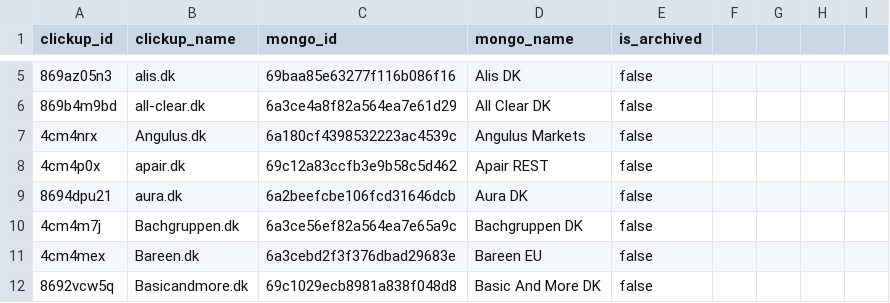
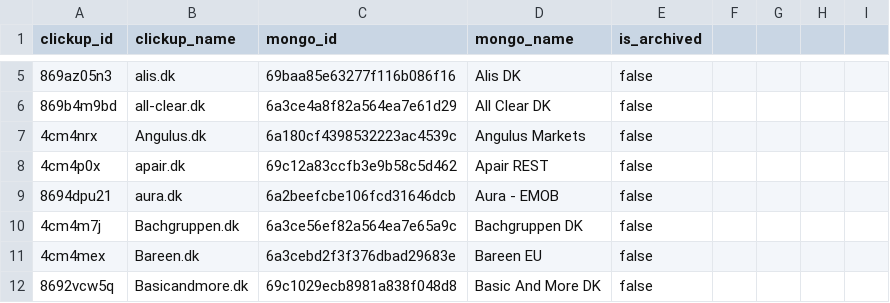
Before and after one commit to drilon-searchmind/SEARCHMIND_APEX_V2, a CSV file: scripts/clickup/existing_customers.csv, drawn as a sheet; only a part is shown, gaps mark what is left out.

Commit message:
Aura dashboard: update customer naming and enhance filtering options
Renamed "Aura DK" to "Aura (EMOB, EL, Fiber)" across relevant files for clarity. Updated the customer names logic to utilize a shared profile, improving maintainability. Added new filtering presets for EL and Fiber to enhance campaign management. Documentation has been revised to reflect these changes.

```diff
--- a/scripts/clickup/existing_customers.csv
+++ b/scripts/clickup/existing_customers.csv
@@ -8,3 +8,3 @@ clickup_id,clickup_name,mongo_id,mongo_name,is_archived
 "4cm4p0x","apair.dk","69c12a83ccfb3e9b58c5d462","Apair REST",false
-"8694dpu21","aura.dk","6a2beefcbe106fcd31646dcb","Aura DK",false
+"8694dpu21","aura.dk","6a2beefcbe106fcd31646dcb","Aura - EMOB",false
 "4cm4m7j","Bachgruppen.dk","6a3ce56ef82a564ea7e65a9c","Bachgruppen DK",false
```
Also changed, not shown: 7 other files.
